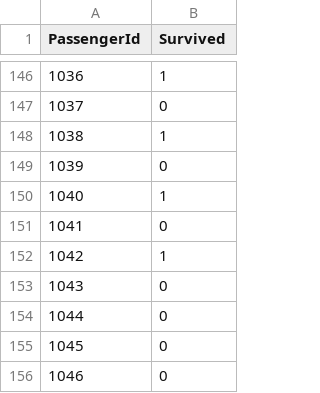
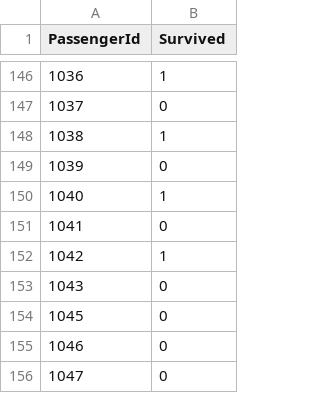
Before and after one commit to blakemacnair/titanic, a CSV file: data/pred.csv, drawn as a sheet; only a part is shown, gaps mark what is left out; the shorter side is filled out with more unchanged rows; removed rows and columns are numbered as before the commit, all else as after; the diff names each change by its address in the sheet, - before the commit and + after, or states it on an @@ line.

Commit message:
Finish data cleaning.

```diff
--- a/data/pred.csv
+++ b/data/pred.csv
-row 153: 1043 | 0
@@ column A (PassengerId) renumbered in row 153 @@
```
Also changed, not shown: 1 other file.
